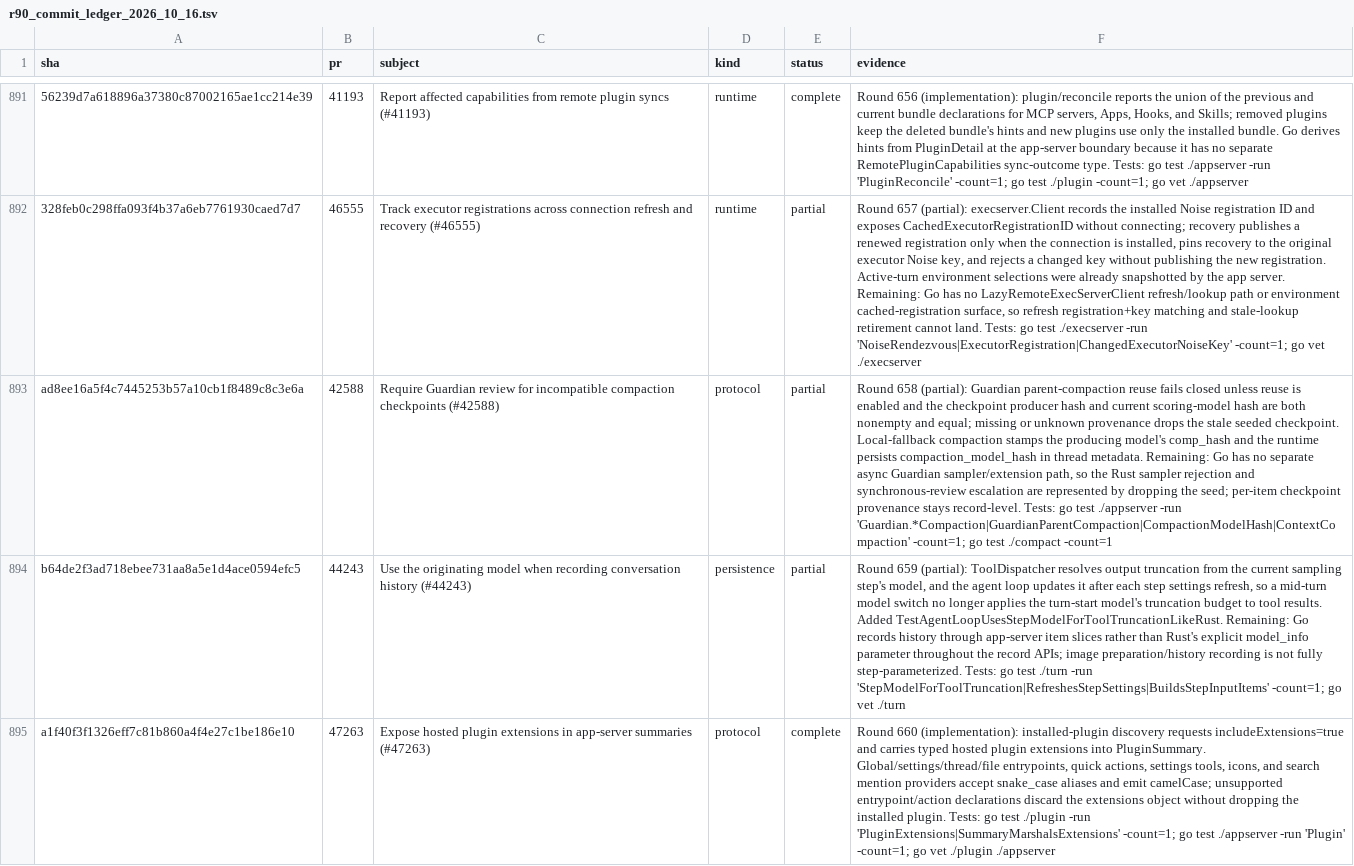
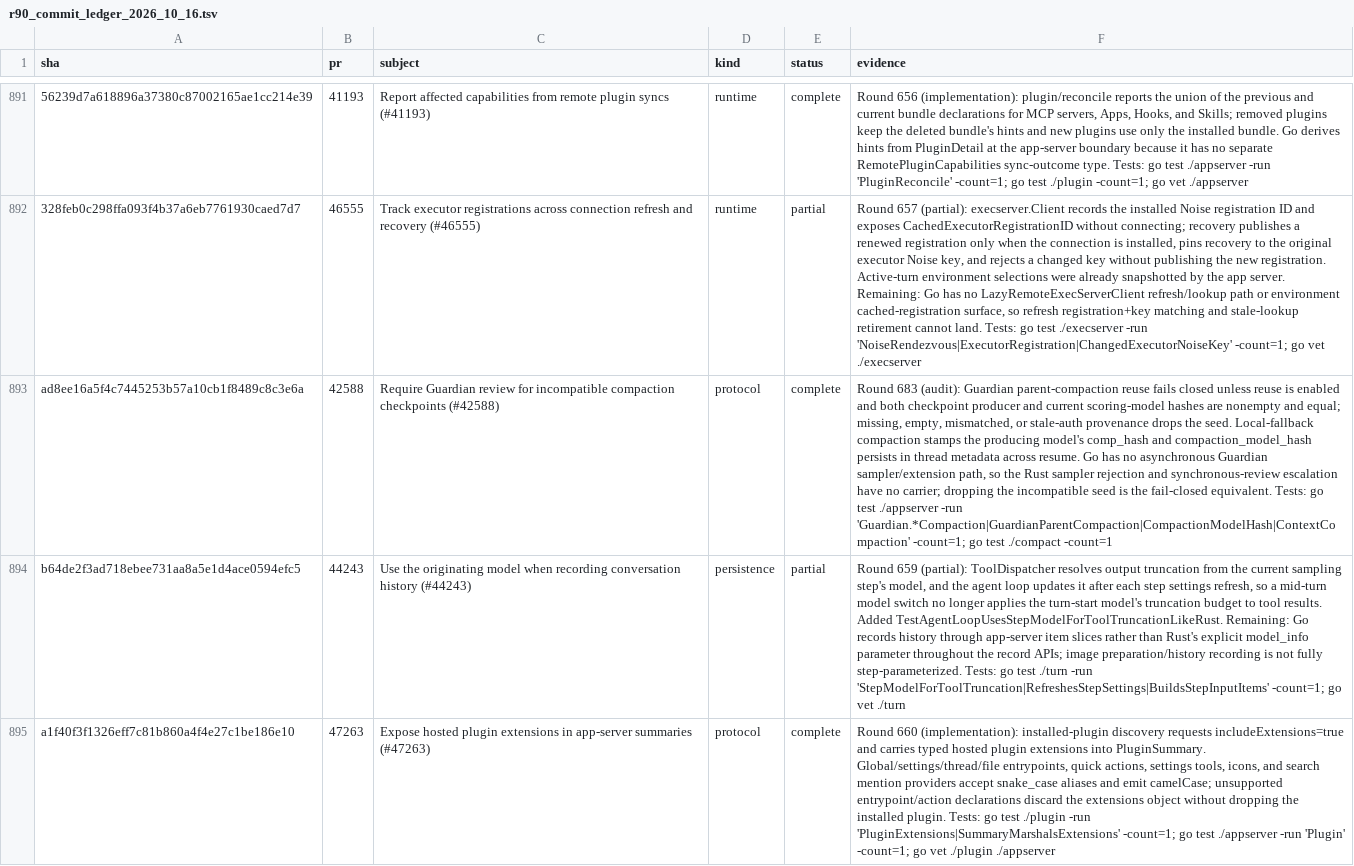
Before and after one commit to jacks001314/codex_go, a TSV file: update/r90_commit_ledger_2026_10_16.tsv, drawn as a sheet; only a part is shown, gaps mark what is left out; the diff names each change by its address in the sheet, - before the commit and + after, or states it on an @@ line.

Commit message:
Record Guardian compaction provenance audit

```diff
--- a/update/r90_commit_ledger_2026_10_16.tsv
+++ b/update/r90_commit_ledger_2026_10_16.tsv
-E893 (status): partial
+E893 (status): complete
-F893 (evidence): Round 658 (partial): Guardian parent-compaction reuse fails closed unless reuse is enabled and the checkpoint producer hash and current scoring-model hash are both nonempty and equal; missing or unknown provenance drops the stale seeded checkpoint. Local-fallback compaction stamps the producing model's comp_hash and the runtime persists compaction_model_hash in thread metadata. Remaining: Go has no separate async Guardian sampler/extension path, so the Rust sampler rejection and synchronous-review escalation are represented by dropping the seed; per-item checkpoint provenance stays record-level. Tests: go…
+F893 (evidence): Round 683 (audit): Guardian parent-compaction reuse fails closed unless reuse is enabled and both checkpoint producer and current scoring-model hashes are nonempty and equal; missing, empty, mismatched, or stale-auth provenance drops the seed. Local-fallback compaction stamps the producing model's comp_hash and compaction_model_hash persists in thread metadata across resume. Go has no asynchronous Guardian sampler/extension path, so the Rust sampler rejection and synchronous-review escalation have no carrier; dropping the incompatible seed is the fail-closed equivalent. Tests: go…
```
Also changed, not shown: 3 other files.
